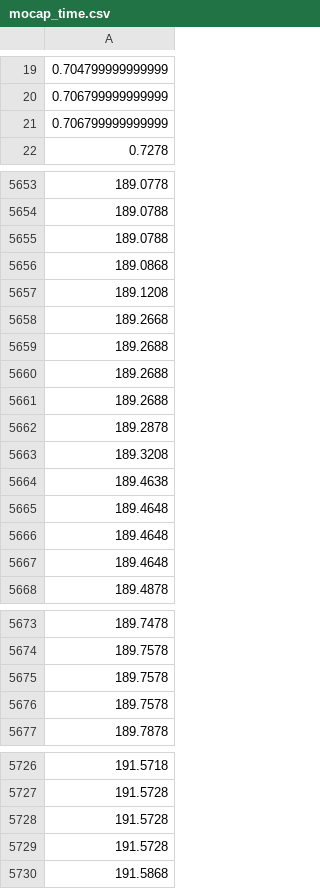
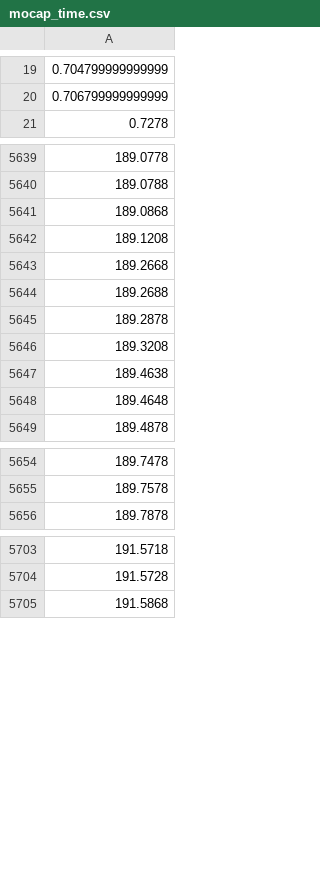
Before and after one commit to jmjohnson1/dRehmFlight, a CSV file: Versions/kalmanTest/csv/mocap_time.csv, drawn as a sheet; only a part is shown, gaps mark what is left out; the diff covers the shown part only.

```diff
--- a/Versions/kalmanTest/csv/mocap_time.csv
+++ b/Versions/kalmanTest/csv/mocap_time.csv
@@ -20,3 +20,2 @@
 0.706799999999999
-0.706799999999999
 0.7278
@@ -5654,3 +5640,2 @@
 189.0788
-189.0788
 189.0868
@@ -5659,4 +5644,2 @@
 189.2688
-189.2688
-189.2688
 189.2878
@@ -5665,4 +5648,2 @@
 189.4648
-189.4648
-189.4648
 189.4878
@@ -5674,4 +5655,2 @@
 189.7578
-189.7578
-189.7578
 189.7878
@@ -5727,4 +5704,2 @@
 191.5728
-191.5728
-191.5728
 191.5868
```
Also changed, not shown: 26 removed rows elsewhere in this file, 9 other files.
